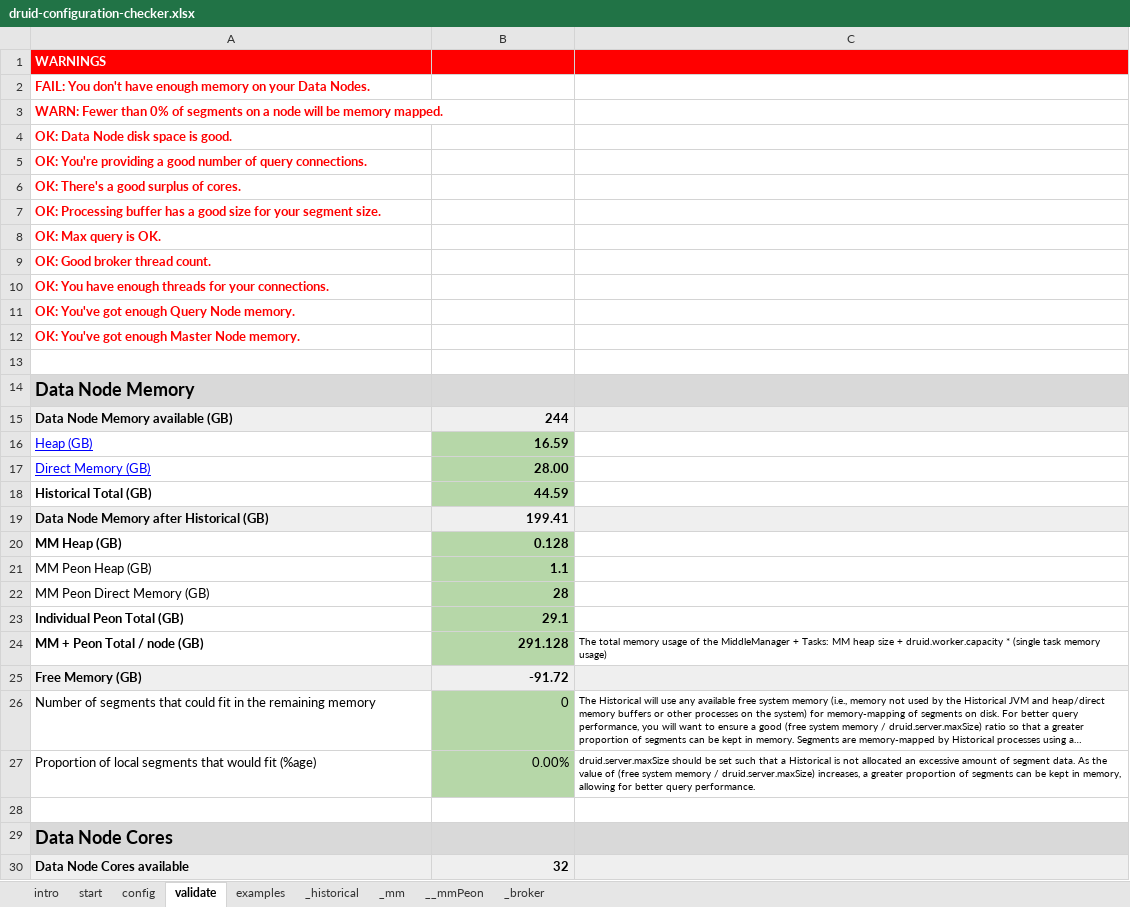
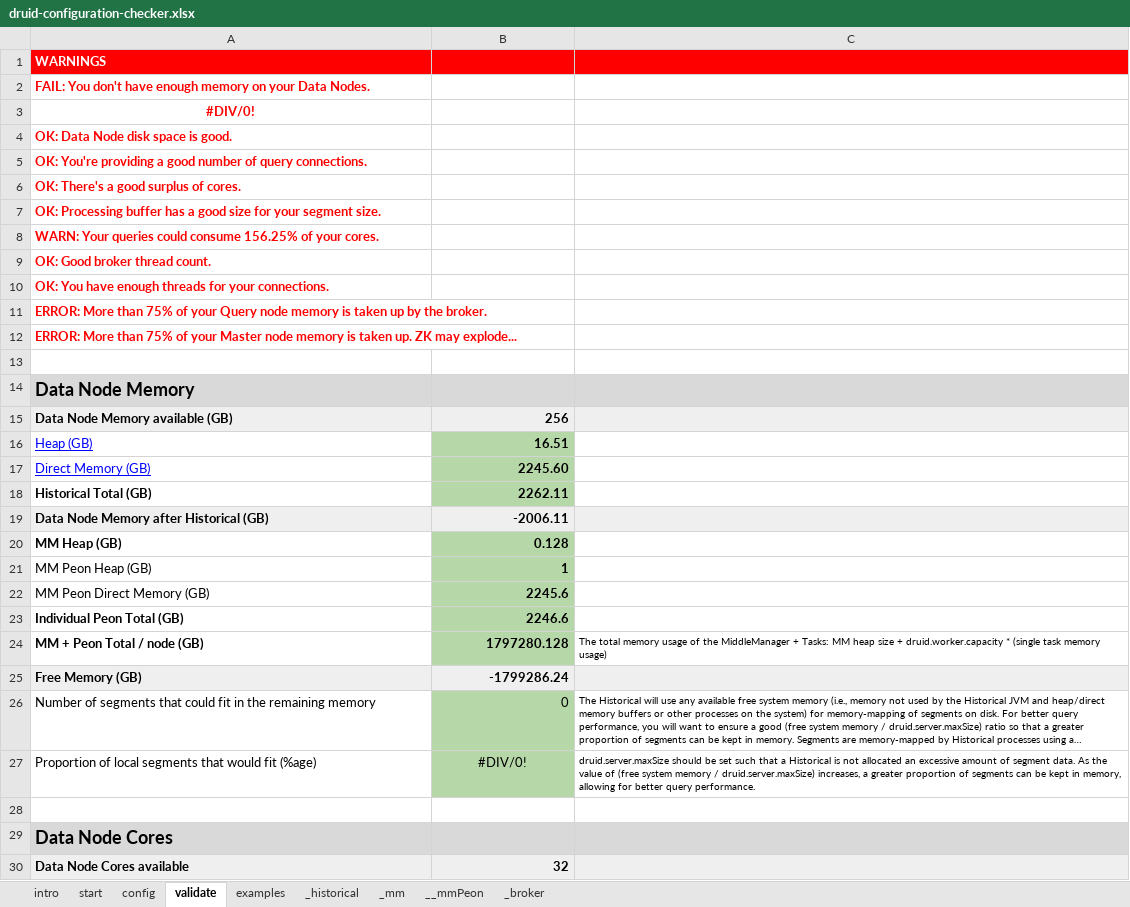
Before and after one commit to petermarshallio/druid-cookbooks, an Excel workbook: 2-deploy/druid-configuration-checker.xlsx, sheet validate, drawn as a sheet; only a part is shown; long unchanged cells end in …; values as stored, in another font and other column widths than the file's, no borders; charts and pictures and conditional formats not drawn; the diff covers the shown part only; the diff names each change by its address in the sheet, - before the commit and + after, or states it on an @@ line.

```diff
--- a/2-deploy/druid-configuration-checker.xlsx (sheet validate)
+++ b/2-deploy/druid-configuration-checker.xlsx (sheet validate)
-A3: WARN: Fewer than 0% of segments on a node will be memory mapped.
+A3: #DIV/0!
-A3 alignment: left
+A3 alignment: center
-A8: OK: Max query is OK.
+A8: WARN: Your queries could consume 156.25% of your cores.
-A11: OK: You've got enough Query Node memory.
+A11: ERROR: More than 75% of your Query node memory is taken up by the broker.
-A12: OK: You've got enough Master Node memory.
+A12: ERROR: More than 75% of your Master node memory is taken up. ZK may explode...
-B15: 244
+B15: 256
-B16: 16.59
+B16: 16.51
-B17: 28.00
+B17: 2245.60
-B18: 44.59
+B18: 2262.11
-B19: 199.41
+B19: -2006.11
-B21: 1.1
+B21: 1
-B22: 28
+B22: 2245.6
-B23: 29.1
+B23: 2246.6
-B24: 291.128
+B24: 1797280.128
-B25: -91.72
+B25: -1799286.24
-B27: 0.00%
+B27: #DIV/0!
-B27 alignment: right
+B27 alignment: center
```
Also changed, not shown: 6 edited cells elsewhere in this sheet, sheet config, sheet _historical, sheet start, sheet _broker, sheet __mmPeon, sheet examples, 1 more sheet, charts or pictures, 3 other files.
